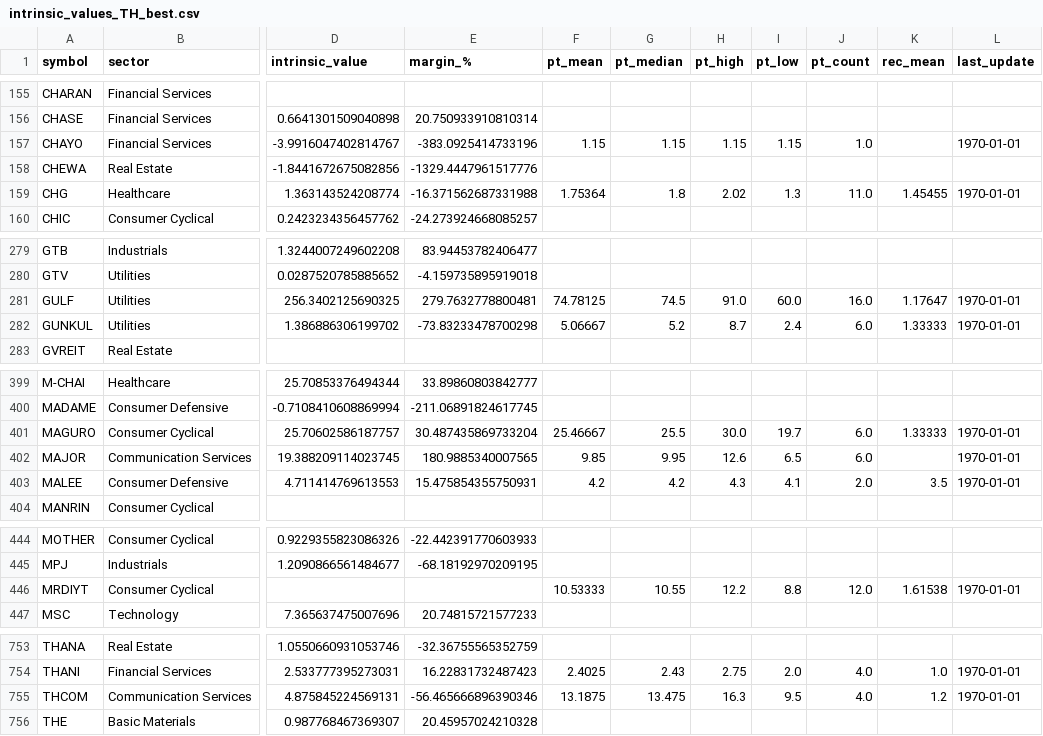
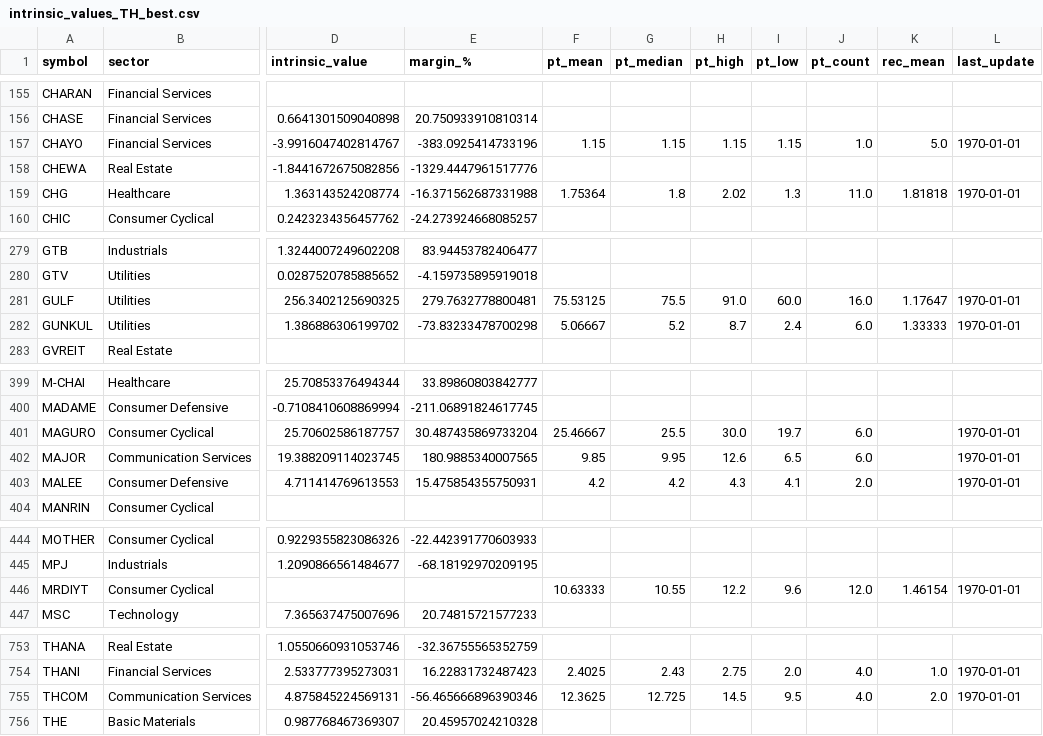
Before and after one commit to babeltechdev/thai-stock-data, a CSV file: intrinsic_values_TH_best.csv, drawn as a sheet; only a part is shown, gaps mark what is left out; the diff covers the shown part only; the diff names each change by its address in the sheet, - before the commit and + after, or states it on an @@ line.

```diff
--- a/intrinsic_values_TH_best.csv
+++ b/intrinsic_values_TH_best.csv
-K157 (rec_mean): (empty)
+K157 (rec_mean): 5.0
-K159 (rec_mean): 1.45455
+K159 (rec_mean): 1.81818
-F281 (pt_mean): 74.78125
+F281 (pt_mean): 75.53125
-G281 (pt_median): 74.5
+G281 (pt_median): 75.5
-K401 (rec_mean): 1.33333
+K401 (rec_mean): (empty)
-K403 (rec_mean): 3.5
+K403 (rec_mean): (empty)
-F446 (pt_mean): 10.53333
+F446 (pt_mean): 10.63333
-I446 (pt_low): 8.8
+I446 (pt_low): 9.6
-K446 (rec_mean): 1.61538
+K446 (rec_mean): 1.46154
-F755 (pt_mean): 13.1875
+F755 (pt_mean): 12.3625
-G755 (pt_median): 13.475
+G755 (pt_median): 12.725
-H755 (pt_high): 16.3
+H755 (pt_high): 14.5
-K755 (rec_mean): 1.2
+K755 (rec_mean): 2.0
```
Also changed, not shown: 29 edited cells elsewhere in this file, consensus_targets_US.csv, intrinsic_multi_fcf_dcf_US.csv, 11 other files.
